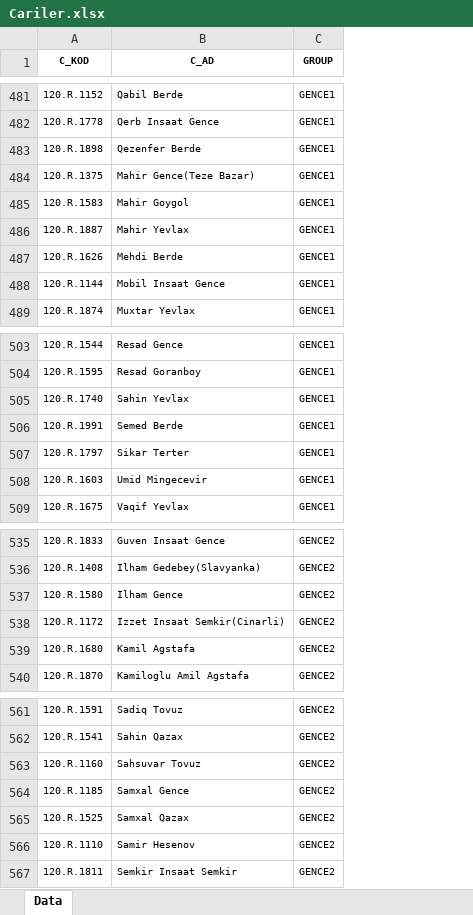
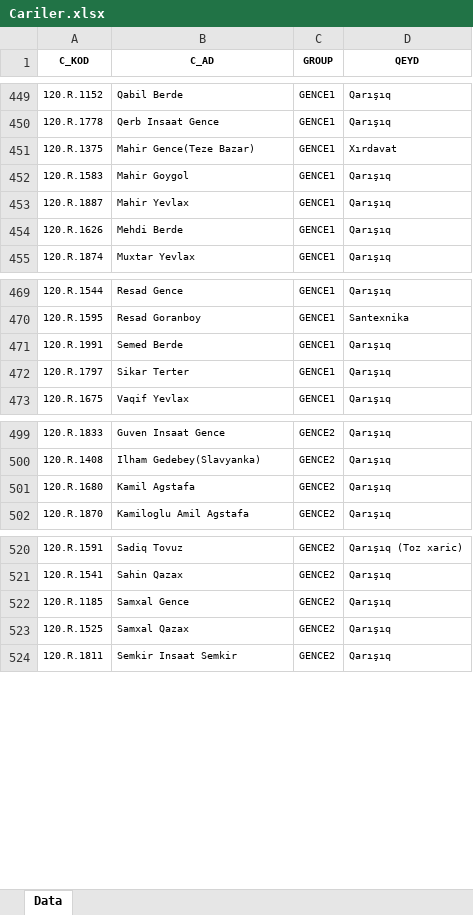
Before and after one commit to imatinbayram/FAB_MARKALAR, an Excel workbook: Cariler.xlsx, sheet Data, drawn as a sheet; only a part is shown, gaps mark what is left out; values as stored, in another font and other column widths than the file's, no borders; removed rows and columns are numbered as before the commit, all else as after; the diff covers the shown part only; the diff names each change by its address in the sheet, - before the commit and + after, or states it on an @@ line.

```diff
--- a/Cariler.xlsx (sheet Data)
+++ b/Cariler.xlsx (sheet Data)
+column D (QEYD), rows 449-455: Qarışıq | Qarışıq | Xırdavat | Qarışıq | Qarışıq | Qarışıq | Qarışıq; rows 469-473: Qarışıq | Santexnika | Qarışıq | Qarışıq | Qarışıq; rows 499-502: all Qarışıq; rows 520-524: Qarışıq (Toz xaric) | Qarışıq | Qarışıq | Qarışıq | Qarışıq
-row 483: 120.R.1898 | Qezenfer Berde | GENCE1
-row 488: 120.R.1144 | Mobil Insaat Gence | GENCE1
-row 505: 120.R.1740 | Sahin Yevlax | GENCE1
-row 508: 120.R.1603 | Umid Mingecevir | GENCE1
-row 537: 120.R.1580 | Ilham Gence | GENCE2
-row 538: 120.R.1172 | Izzet Insaat Semkir(Cinarli) | GENCE2
-row 563: 120.R.1160 | Sahsuvar Tovuz | GENCE2
-row 566: 120.R.1110 | Samir Hesenov | GENCE2
```
Also changed, not shown: 48 removed rows elsewhere in this sheet, 1 other file.
